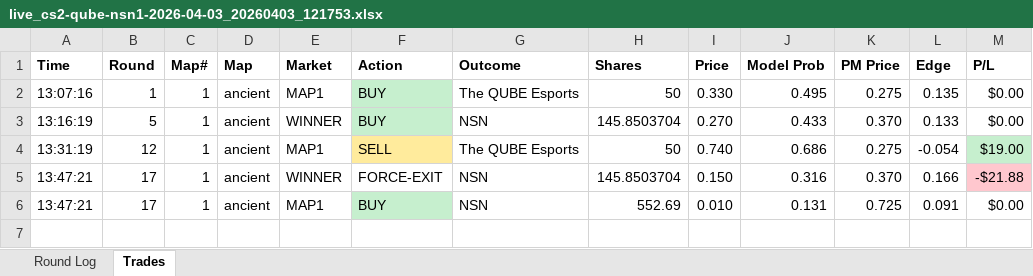
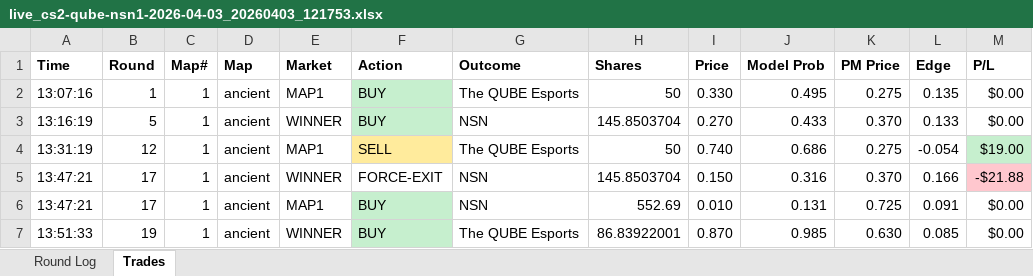
Before and after one commit to stonerje4/DOGODODGODGDGODGOGD, an Excel workbook: data/live_logs/live_cs2-qube-nsn1-2026-04-03_20260403_121753.xlsx, sheet Trades, drawn as a sheet; values as stored, in another font and other column widths than the file's, no borders; the diff names each change by its address in the sheet, - before the commit and + after, or states it on an @@ line.

```diff
--- a/data/live_logs/live_cs2-qube-nsn1-2026-04-03_20260403_121753.xlsx (sheet Trades)
+++ b/data/live_logs/live_cs2-qube-nsn1-2026-04-03_20260403_121753.xlsx (sheet Trades)
+row 7: 13:51:33 | 19 | 1 | ancient | WINNER | BUY | The QUBE Esports | 86.83922001 | 0.870 | 0.985 | 0.630 | 0.085 | $0.00
```
Also changed, not shown: sheet Round Log, 3 other files.
